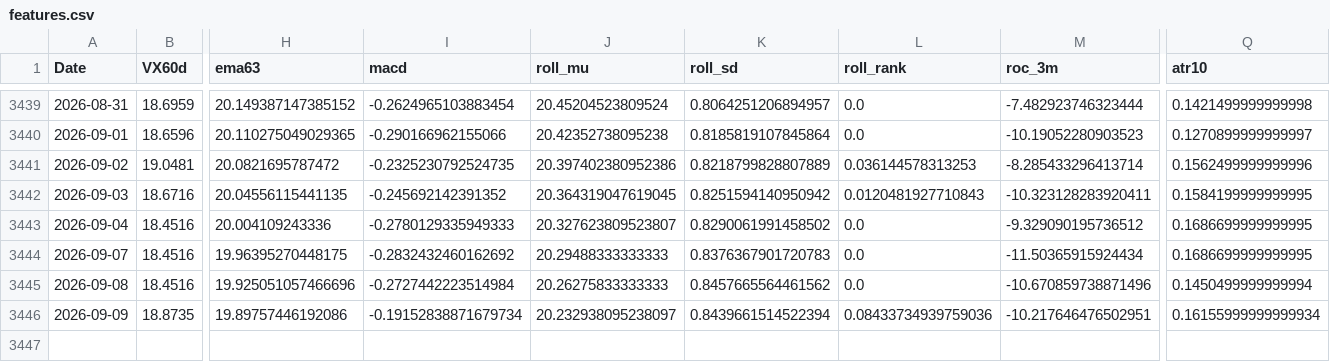
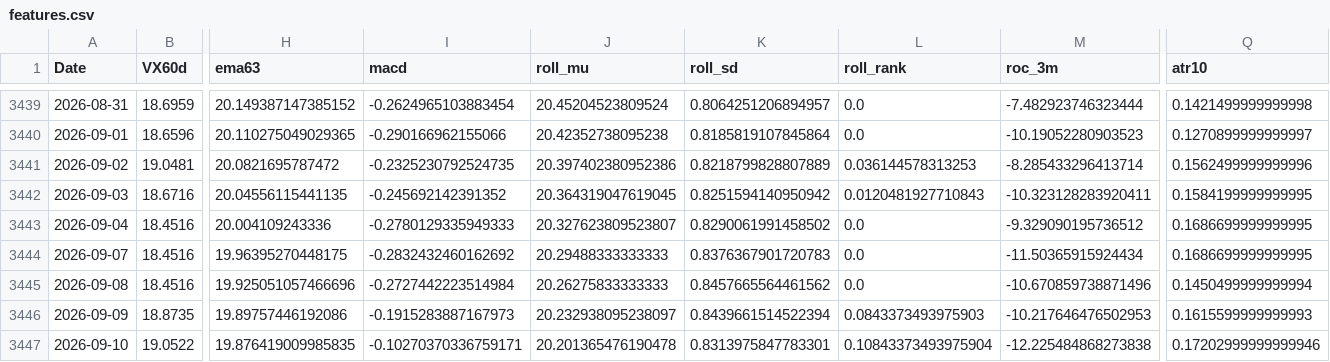
Before and after one commit to laimanto/VF75-strategy, a CSV file: data/features.csv, drawn as a sheet; only a part is shown, gaps mark what is left out; rows hold the shown columns only; the diff names each change by its address in the sheet, - before the commit and + after, or states it on an @@ line.

```diff
--- a/data/features.csv
+++ b/data/features.csv
-I3446 (macd): -0.19152838871679734
+I3446 (macd): -0.1915283887167973
-L3446 (roll_rank): 0.08433734939759036
+L3446 (roll_rank): 0.0843373493975903
-M3446 (roc_3m): -10.217646476502951
+M3446 (roc_3m): -10.217646476502953
-Q3446 (atr10): 0.16155999999999934
+Q3446 (atr10): 0.1615599999999993
+row 3447: 2026-09-10 | 19.0522 | 19.876419009985835 | -0.10270370336759171 | 20.201365476190478 | 0.8313975847783301 | 0.10843373493975904 | -12.225484868273838 | 0.17202999999999946
```
Also changed, not shown: data/option_price.csv, data/vx_history.csv, 2 other files.
